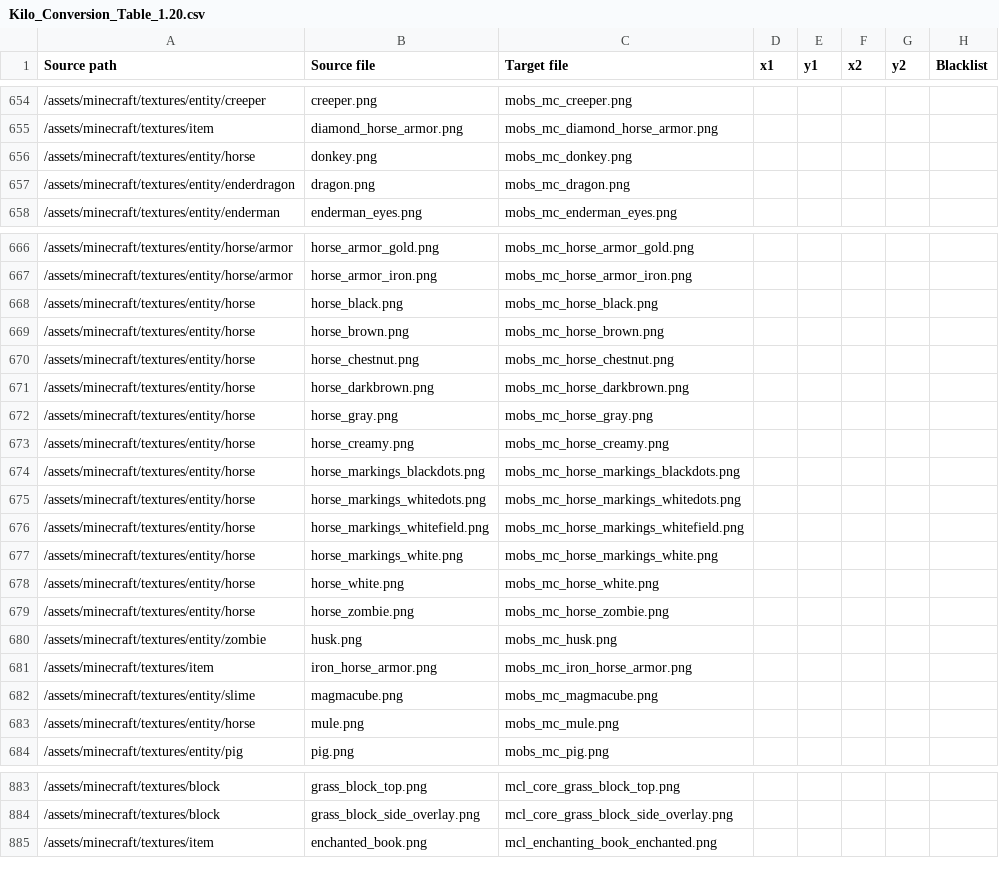
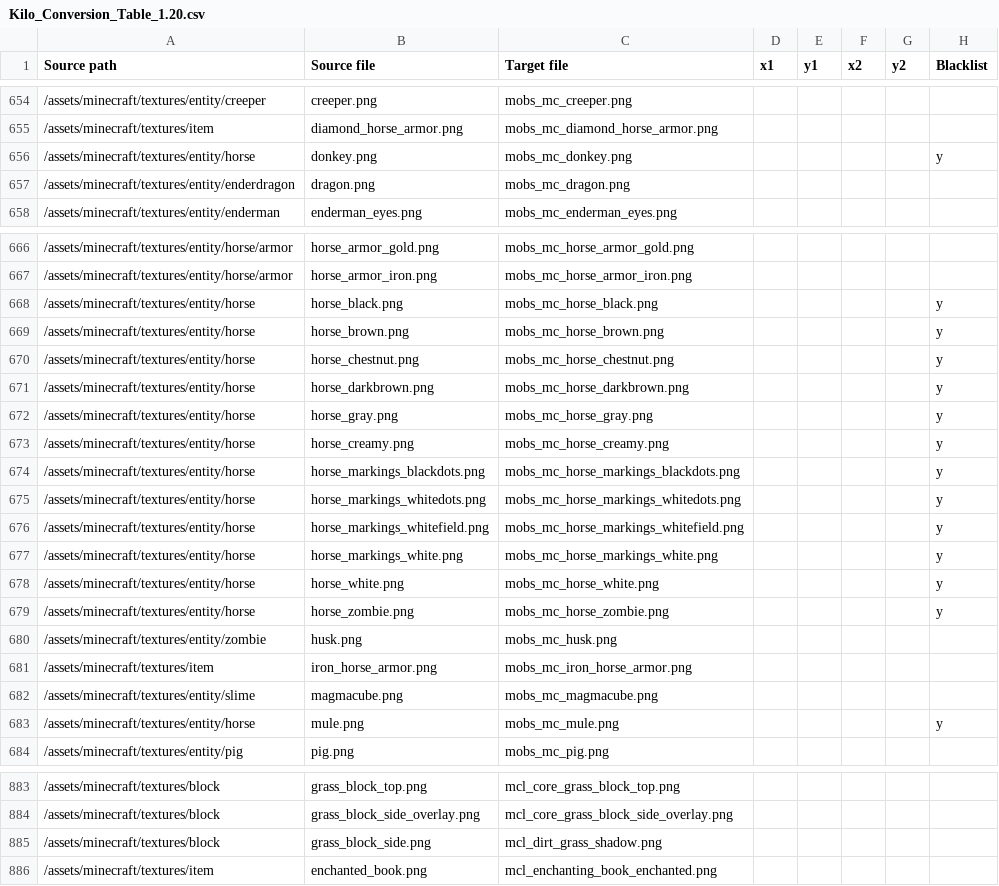
Before and after one commit to Kilometres/Minetest, a CSV file: TextureConverter/Kilo_Conversion_Table_1.20.csv, drawn as a sheet; only a part is shown, gaps mark what is left out.

Commit message:
Minor Fix: Grass Shadow

```diff
--- a/TextureConverter/Kilo_Conversion_Table_1.20.csv
+++ b/TextureConverter/Kilo_Conversion_Table_1.20.csv
@@ -655,3 +655,3 @@ Source path,Source file,Target file,x1,y1,x2,y2,Blacklist
 /assets/minecraft/textures/item,diamond_horse_armor.png,mobs_mc_diamond_horse_armor.png,,,,,
-/assets/minecraft/textures/entity/horse,donkey.png,mobs_mc_donkey.png,,,,,
+/assets/minecraft/textures/entity/horse,donkey.png,mobs_mc_donkey.png,,,,,y
 /assets/minecraft/textures/entity/enderdragon,dragon.png,mobs_mc_dragon.png,,,,,
@@ -667,14 +667,14 @@ Source path,Source file,Target file,x1,y1,x2,y2,Blacklist
 /assets/minecraft/textures/entity/horse/armor,horse_armor_iron.png,mobs_mc_horse_armor_iron.png,,,,,
-/assets/minecraft/textures/entity/horse,horse_black.png,mobs_mc_horse_black.png,,,,,
-/assets/minecraft/textures/entity/horse,horse_brown.png,mobs_mc_horse_brown.png,,,,,
-/assets/minecraft/textures/entity/horse,horse_chestnut.png,mobs_mc_horse_chestnut.png,,,,,
-/assets/minecraft/textures/entity/horse,horse_darkbrown.png,mobs_mc_horse_darkbrown.png,,,,,
-/assets/minecraft/textures/entity/horse,horse_gray.png,mobs_mc_horse_gray.png,,,,,
-/assets/minecraft/textures/entity/horse,horse_creamy.png,mobs_mc_horse_creamy.png,,,,,
-/assets/minecraft/textures/entity/horse,horse_markings_blackdots.png,mobs_mc_horse_markings_blackdots.png,,,,,
-/assets/minecraft/textures/entity/horse,horse_markings_whitedots.png,mobs_mc_horse_markings_whitedots.png,,,,,
-/assets/minecraft/textures/entity/horse,horse_markings_whitefield.png,mobs_mc_horse_markings_whitefield.png,,,,,
-/assets/minecraft/textures/entity/horse,horse_markings_white.png,mobs_mc_horse_markings_white.png,,,,,
-/assets/minecraft/textures/entity/horse,horse_white.png,mobs_mc_horse_white.png,,,,,
-/assets/minecraft/textures/entity/horse,horse_zombie.png,mobs_mc_horse_zombie.png,,,,,
+/assets/minecraft/textures/entity/horse,horse_black.png,mobs_mc_horse_black.png,,,,,y
+/assets/minecraft/textures/entity/horse,horse_brown.png,mobs_mc_horse_brown.png,,,,,y
+/assets/minecraft/textures/entity/horse,horse_chestnut.png,mobs_mc_horse_chestnut.png,,,,,y
+/assets/minecraft/textures/entity/horse,horse_darkbrown.png,mobs_mc_horse_darkbrown.png,,,,,y
+/assets/minecraft/textures/entity/horse,horse_gray.png,mobs_mc_horse_gray.png,,,,,y
+/assets/minecraft/textures/entity/horse,horse_creamy.png,mobs_mc_horse_creamy.png,,,,,y
+/assets/minecraft/textures/entity/horse,horse_markings_blackdots.png,mobs_mc_horse_markings_blackdots.png,,,,,y
+/assets/minecraft/textures/entity/horse,horse_markings_whitedots.png,mobs_mc_horse_markings_whitedots.png,,,,,y
+/assets/minecraft/textures/entity/horse,horse_markings_whitefield.png,mobs_mc_horse_markings_whitefield.png,,,,,y
+/assets/minecraft/textures/entity/horse,horse_markings_white.png,mobs_mc_horse_markings_white.png,,,,,y
+/assets/minecraft/textures/entity/horse,horse_white.png,mobs_mc_horse_white.png,,,,,y
+/assets/minecraft/textures/entity/horse,horse_zombie.png,mobs_mc_horse_zombie.png,,,,,y
 /assets/minecraft/textures/entity/zombie,husk.png,mobs_mc_husk.png,,,,,
@@ -682,3 +682,3 @@ Source path,Source file,Target file,x1,y1,x2,y2,Blacklist
 /assets/minecraft/textures/entity/slime,magmacube.png,mobs_mc_magmacube.png,,,,,
-/assets/minecraft/textures/entity/horse,mule.png,mobs_mc_mule.png,,,,,
+/assets/minecraft/textures/entity/horse,mule.png,mobs_mc_mule.png,,,,,y
 /assets/minecraft/textures/entity/pig,pig.png,mobs_mc_pig.png,,,,,
@@ -884,2 +884,3 @@ Source path,Source file,Target file,x1,y1,x2,y2,Blacklist
 /assets/minecraft/textures/block,grass_block_side_overlay.png,mcl_core_grass_block_side_overlay.png,,,,,
+/assets/minecraft/textures/block,grass_block_side.png,mcl_dirt_grass_shadow.png,,,,,
 /assets/minecraft/textures/item,enchanted_book.png,mcl_enchanting_book_enchanted.png,,,,,
```
Also changed, not shown: 1 other file.
